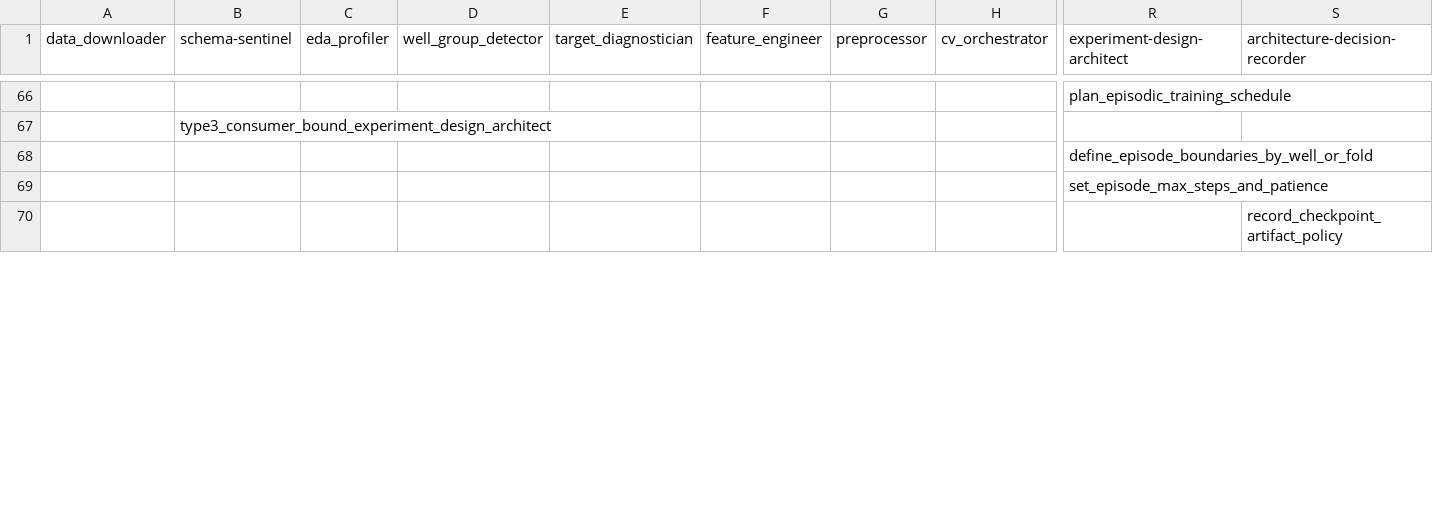
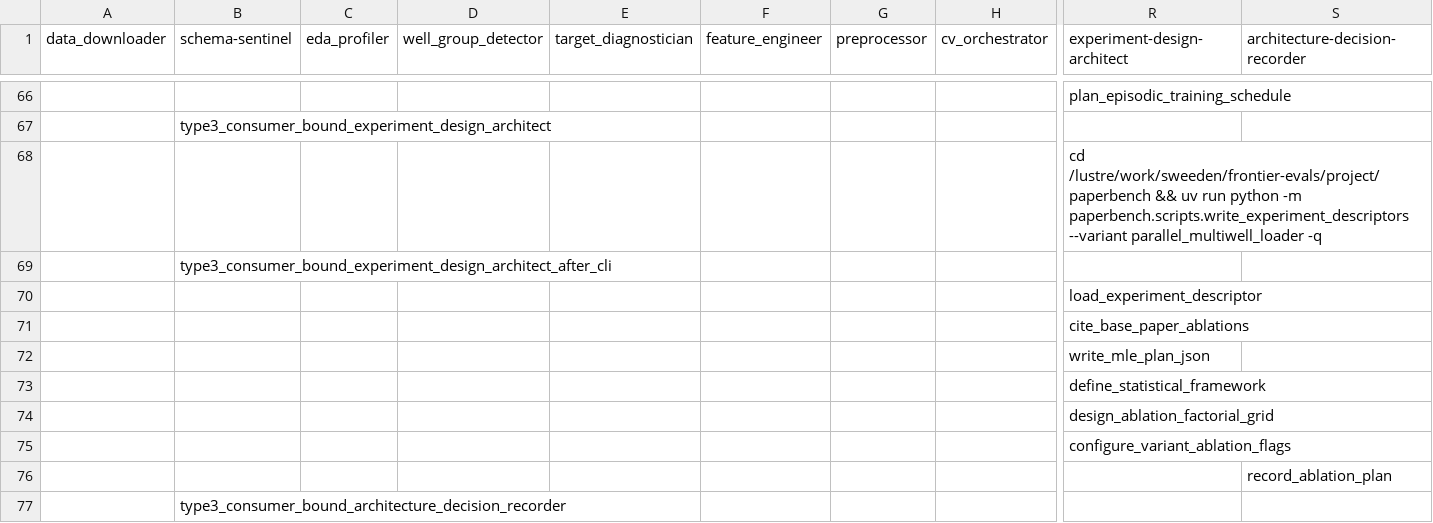
Before and after one commit to sweeden-ttu/agent-tracing, a CSV file: examples/rogii/traces/preprocessing/parallel_multiwell_loader/trace_language.csv, drawn as a sheet; only a part is shown, gaps mark what is left out; the shorter side is filled out with more unchanged rows; rows hold the shown columns only; the diff covers the shown part only; the diff names each change by its address in the sheet, - before the commit and + after, or states it on an @@ line.

Commit message:
Refactor llm.txt to update the agentic theory framework, transitioning from the Spaceship Titanic task to the Rogii Wellbore Geology Prediction task. Enhance the submission plan for the parallel_multiwell_loader variant with detailed ablation and experiment descriptors, and update README with variant-specific information and resource evaluation parameters.

```diff
--- a/examples/rogii/traces/preprocessing/parallel_multiwell_loader/trace_language.csv
+++ b/examples/rogii/traces/preprocessing/parallel_multiwell_loader/trace_language.csv
+row 68:  |  |  |  |  |  |  |  | cd /lustre/work/sweeden/frontier-evals/project/paperbench && uv run python -m paperbench.scripts.write_experiment_descriptors --variant parallel_multiwell_loader -q
+row 69:  | type3_consumer_bound_experiment_design_architect_after_cli
+row 70:  |  |  |  |  |  |  |  | load_experiment_descriptor
+row 71:  |  |  |  |  |  |  |  | cite_base_paper_ablations
+row 72:  |  |  |  |  |  |  |  | write_mle_plan_json
+row 73:  |  |  |  |  |  |  |  | define_statistical_framework
+row 74:  |  |  |  |  |  |  |  | design_ablation_factorial_grid
+row 75:  |  |  |  |  |  |  |  | configure_variant_ablation_flags
+row 76:  |  |  |  |  |  |  |  |  | record_ablation_plan
@@ row 71 moved to row 77: type3_consumer_bound_architecture_decisi… @@
```
Also changed, not shown: 10 added rows elsewhere in this file, 16 other files.
